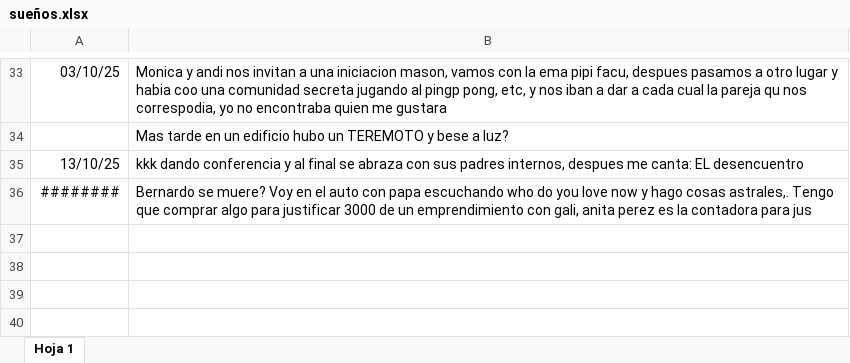
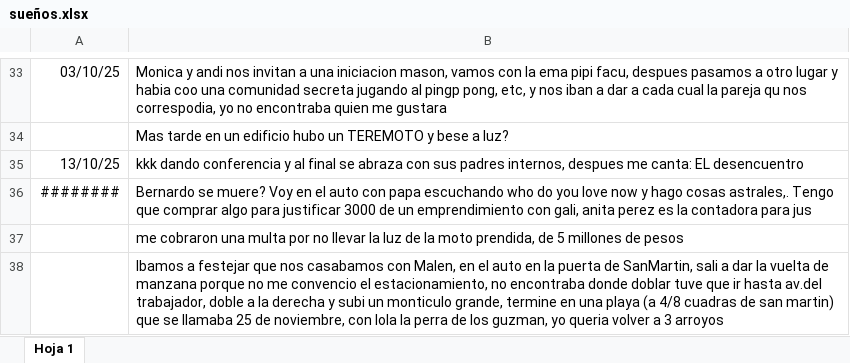
Before and after one commit to dsrrdiego/canciones, an Excel workbook: sueños.xlsx, sheet Hoja 1, drawn as a sheet; only a part is shown, gaps mark what is left out; values as stored, in another font and other column widths than the file's, no borders; the diff names each change by its address in the sheet, - before the commit and + after, or states it on an @@ line.

Commit message:
sueño add

```diff
--- a/sueños.xlsx (sheet Hoja 1)
+++ b/sueños.xlsx (sheet Hoja 1)
+row 37:  | me cobraron una multa por no llevar la luz de la moto prendida, de 5 millones de pesos
+row 38:  | Ibamos a festejar que nos casabamos con Malen, en el auto en la puerta de SanMartin, sali a dar la vuelta de manzana porque no me convencio el estacionamiento, no encontraba donde doblar tuve que ir hasta av.del trabajador, doble a la derecha y subi un monticulo grande, termine en una playa (a 4/8 cuadras de san martin) que se llamaba 25 de noviembre, con lola la perra de los guzman, yo queria volver a 3 arroyos
```
